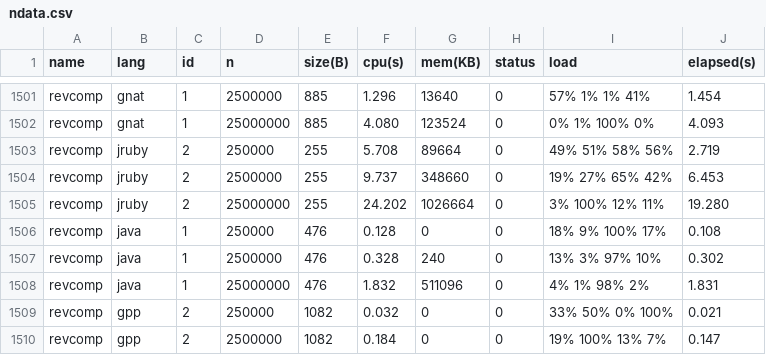
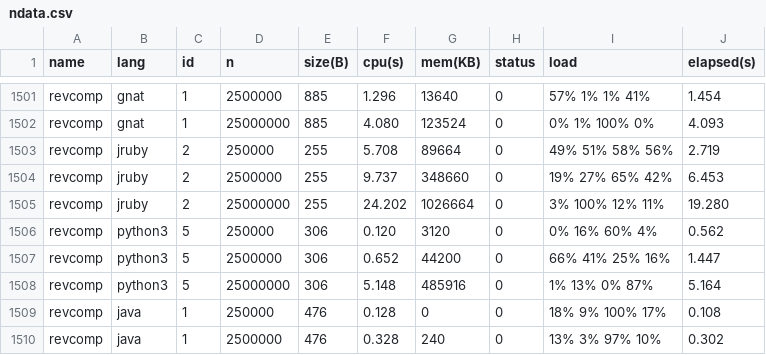
Before and after one commit to Dundee/benchmarksgame, a CSV file: website/websites/u32q/data/ndata.csv, drawn as a sheet; only a part is shown, gaps mark what is left out; the shorter side is filled out with more unchanged rows.

```diff
--- a/website/websites/u32q/data/ndata.csv
+++ b/website/websites/u32q/data/ndata.csv
@@ -1505,2 +1505,5 @@ revcomp,jruby,2,2500000,255,9.737,348660,0,19% 27% 65% 42%,6.453
 revcomp,jruby,2,25000000,255,24.202,1026664,0,3% 100% 12% 11%,19.280
+revcomp,python3,5,250000,306,0.120,3120,0,0% 16% 60% 4%,0.562
+revcomp,python3,5,2500000,306,0.652,44200,0,66% 41% 25% 16%,1.447
+revcomp,python3,5,25000000,306,5.148,485916,0,1% 13% 0% 87%,5.164
 revcomp,java,1,250000,476,0.128,0,0,18% 9% 100% 17%,0.108
```
Also changed, not shown: website/websites/u32/data/data.csv, website/websites/u32/data/ndata.csv, 7 other files.
